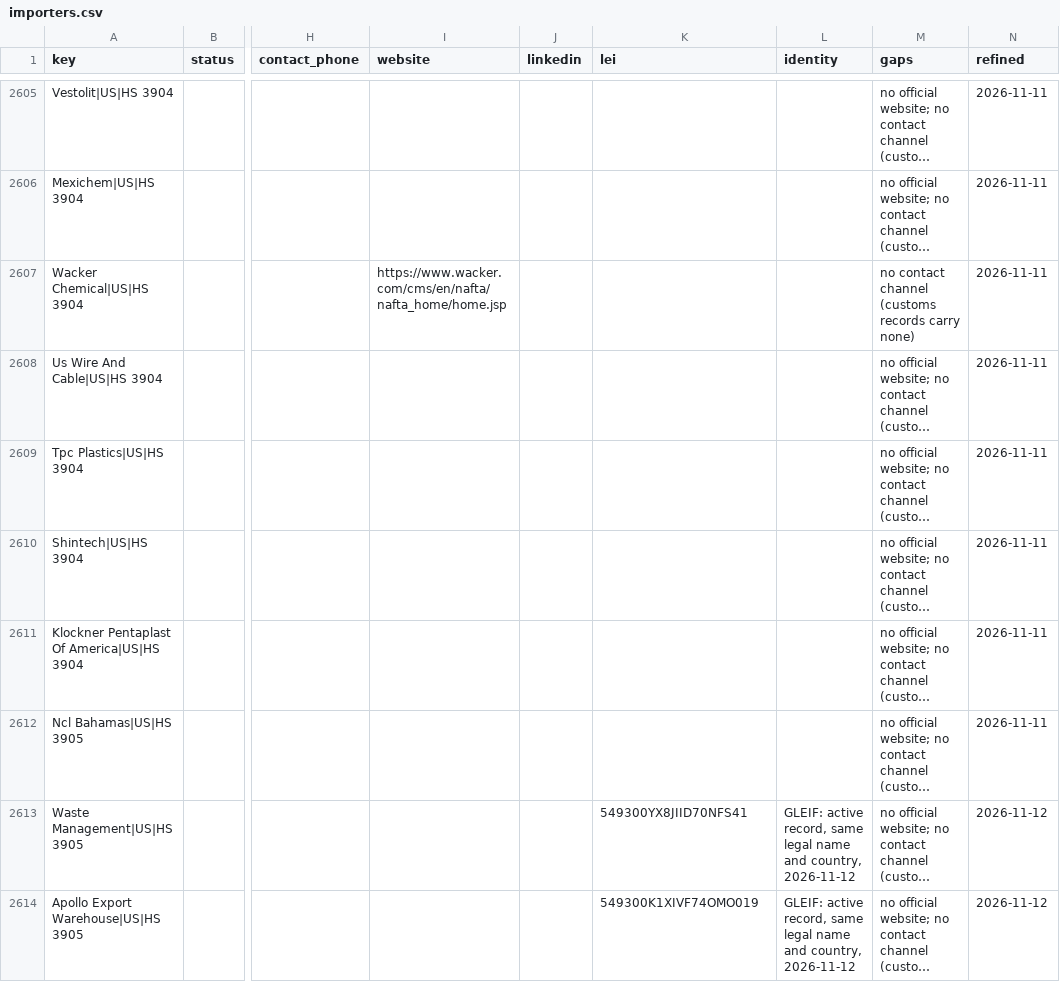
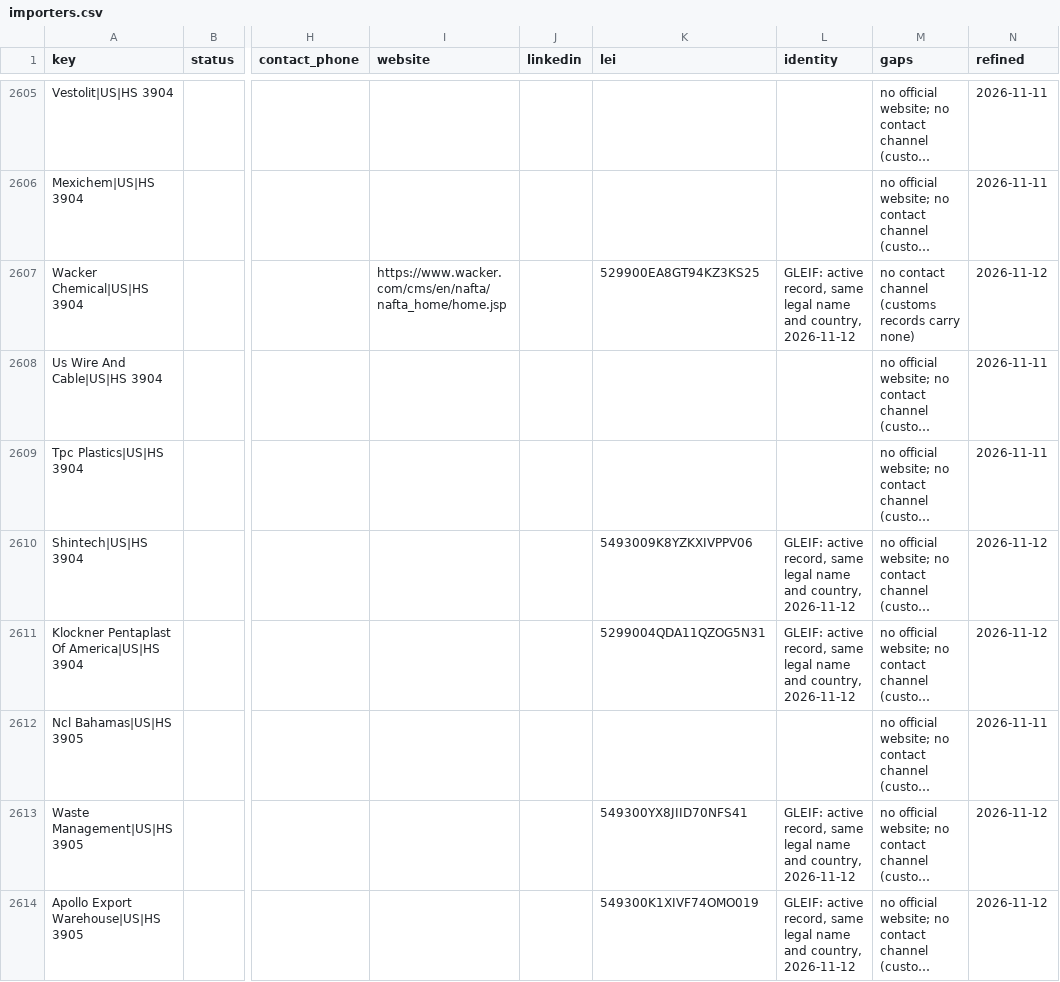
Before and after one commit to etaram/commodity-feeder, a CSV file: data/leads/refined/importers.csv, drawn as a sheet; only a part is shown, gaps mark what is left out; long unchanged cells end in …; the diff covers the shown part only; the diff names each change by its address in the sheet, - before the commit and + after, or states it on an @@ line.

```diff
--- a/data/leads/refined/importers.csv
+++ b/data/leads/refined/importers.csv
-K2607 (lei): (empty)
+K2607 (lei): 529900EA8GT94KZ3KS25
-L2607 (identity): (empty)
+L2607 (identity): GLEIF: active record, same legal name and country, 2026-11-12
-N2607 (refined): 2026-11-11
+N2607 (refined): 2026-11-12
-K2610 (lei): (empty)
+K2610 (lei): 5493009K8YZKXIVPPV06
-L2610:L2611 (identity): (empty)
+L2610:L2611 (identity): GLEIF: active record, same legal name and country, 2026-11-12
-N2610:N2611 (refined): 2026-11-11
+N2610:N2611 (refined): 2026-11-12
-K2611 (lei): (empty)
+K2611 (lei): 5299004QDA11QZOG5N31
```
Also changed, not shown: 48 edited cells elsewhere in this file, data/leads/refined/tenders.csv, 1 other file.
